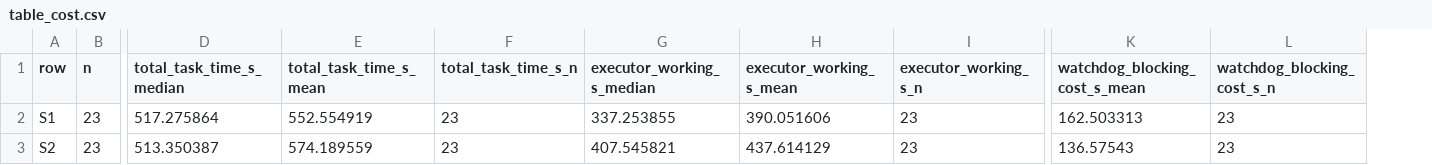
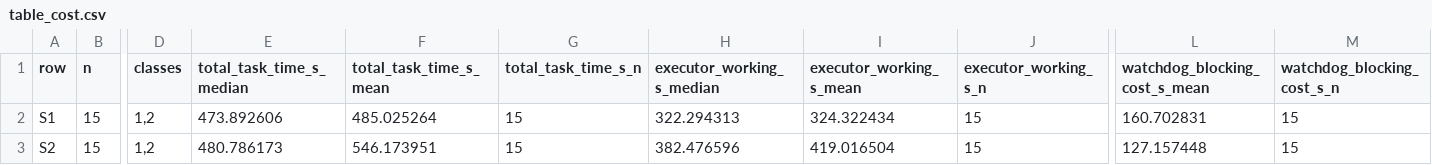
Before and after one commit to mohammadnsr1/WatchDog_V1, a CSV file: analysis/out/table_cost.csv, drawn as a sheet; only a part is shown, gaps mark what is left out; addresses are those after the commit; the diff covers the shown part only; the diff names each change by its address in the sheet, - before the commit and + after, or states it on an @@ line.

Commit message:
Refactor analysis tables and update data handling
- Updated table3.csv and table3.tex to reflect new metrics and improved data accuracy for S3 and S4 models.
- Modified table_cost.csv and table_cost.tex to include class information and additional metrics for better task-time decomposition.
- Enhanced tables.py to filter runs by classes 1 and 2 for cost analysis, ensuring consistency in comparisons.
- Added unit tests in test_transcripts.py to validate token usage calculations across multiple content blocks in transcripts.
- Improved read_transcript function in transcripts.py to correctly aggregate token usage per API message, preventing overcounting.

```diff
--- a/analysis/out/table_cost.csv
+++ b/analysis/out/table_cost.csv
+column D (classes), rows 2-3: 1,2 | 1,2
-B2:B3 (n): 23
+B2:B3 (n): 15
-E2 (total_task_time_s_median): 517.275864
+E2 (total_task_time_s_median): 473.892606
-F2 (total_task_time_s_mean): 552.554919
+F2 (total_task_time_s_mean): 485.025264
-G2:G3 (total_task_time_s_n): 23
+G2:G3 (total_task_time_s_n): 15
-H2 (executor_working_s_median): 337.253855
+H2 (executor_working_s_median): 322.294313
-I2 (executor_working_s_mean): 390.051606
+I2 (executor_working_s_mean): 324.322434
-J2:J3 (executor_working_s_n): 23
+J2:J3 (executor_working_s_n): 15
-L2 (watchdog_blocking_cost_s_mean): 162.503313
+L2 (watchdog_blocking_cost_s_mean): 160.702831
-M2:M3 (watchdog_blocking_cost_s_n): 23
+M2:M3 (watchdog_blocking_cost_s_n): 15
-E3 (total_task_time_s_median): 513.350387
+E3 (total_task_time_s_median): 480.786173
-F3 (total_task_time_s_mean): 574.189559
+F3 (total_task_time_s_mean): 546.173951
-H3 (executor_working_s_median): 407.545821
+H3 (executor_working_s_median): 382.476596
-I3 (executor_working_s_mean): 437.614129
+I3 (executor_working_s_mean): 419.016504
-L3 (watchdog_blocking_cost_s_mean): 136.57543
+L3 (watchdog_blocking_cost_s_mean): 127.157448
```
Also changed, not shown: 107 edited cells elsewhere in this file, analysis/out/per_run.csv, analysis/out/table3.csv, 6 other files.
